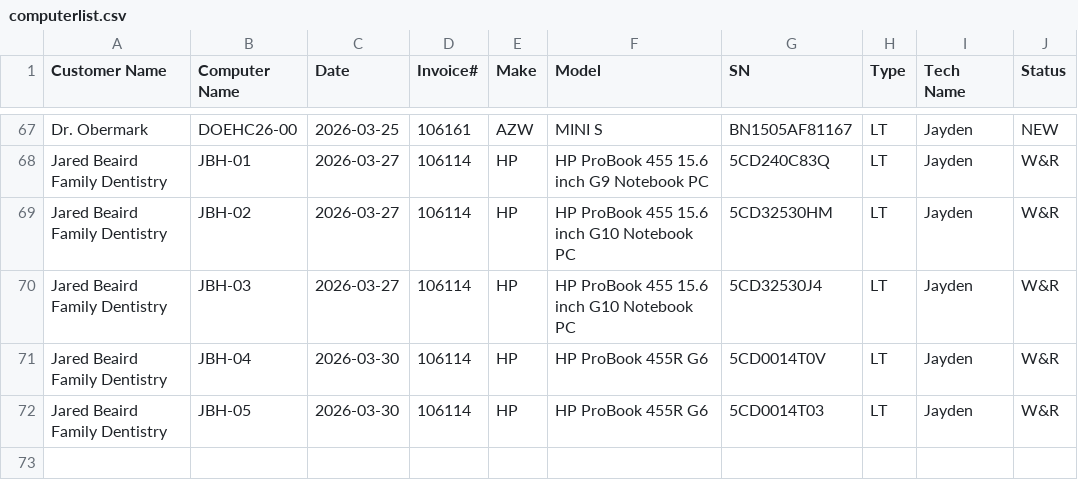
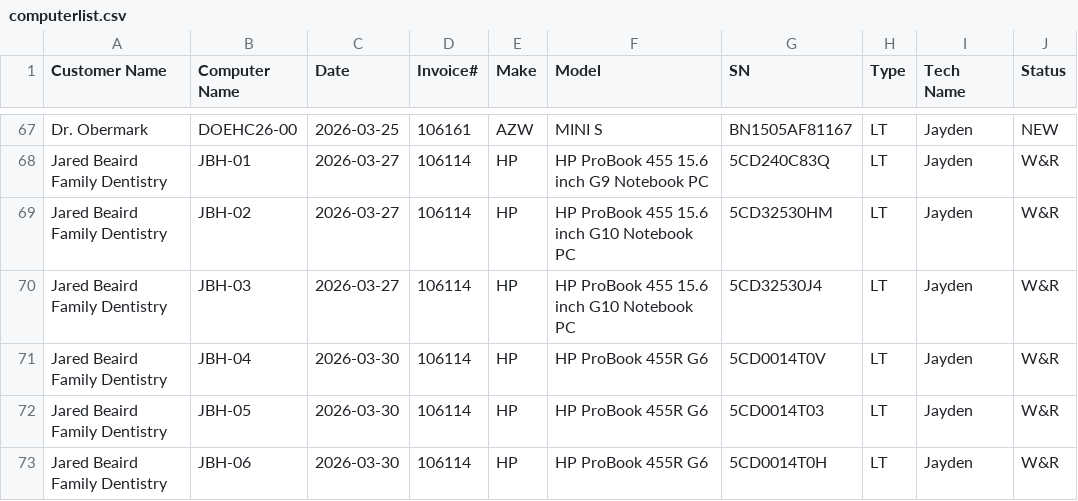
Before and after one commit to TCBCTim/BasicPrep, a CSV file: computerlist.csv, drawn as a sheet; only a part is shown, gaps mark what is left out.

Commit message:
Appended new row for JBH-06 (Status: W&R)

```diff
--- a/computerlist.csv
+++ b/computerlist.csv
@@ -72 +72,2 @@
 "Jared Beaird Family Dentistry","JBH-05","2026-03-30","106114","HP","HP ProBook 455R G6","5CD0014T03","LT","Jayden","W&R"
+"Jared Beaird Family Dentistry","JBH-06","2026-03-30","106114","HP","HP ProBook 455R G6","5CD0014T0H","LT","Jayden","W&R"
```
